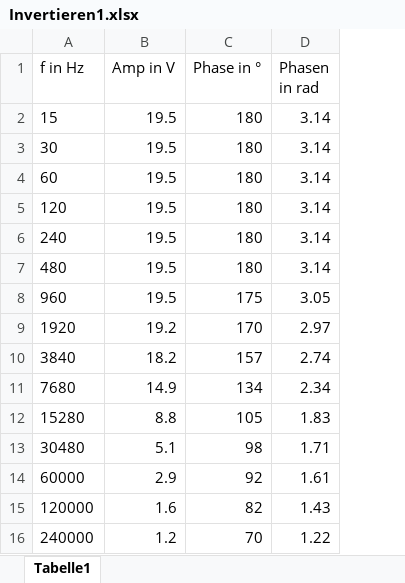
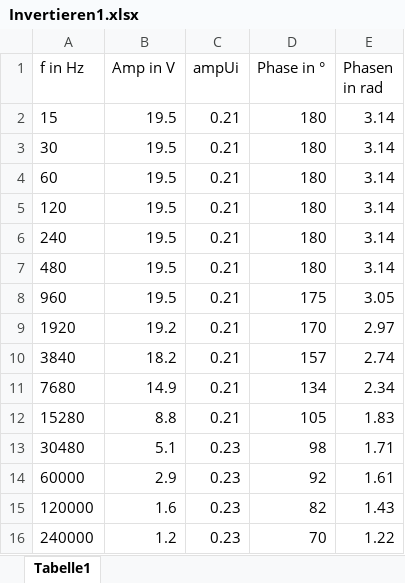
Before and after one commit to cekortmann/V51---Operationsverst-rker, an Excel workbook: Invertieren1.xlsx, sheet Tabelle1, drawn as a sheet; values as stored, in another font and other column widths than the file's, no borders; the diff names each change by its address in the sheet, - before the commit and + after, or states it on an @@ line.

```diff
--- a/Invertieren1.xlsx (sheet Tabelle1)
+++ b/Invertieren1.xlsx (sheet Tabelle1)
+column C (ampUi), rows 2-16: 0.21 | 0.21 | 0.21 | 0.21 | 0.21 | 0.21 | 0.21 | 0.21 | 0.21 | 0.21 | 0.21 | 0.23 | 0.23 | 0.23 | 0.23
```
Also changed, not shown: formulas that keep their value, 11 other files.
